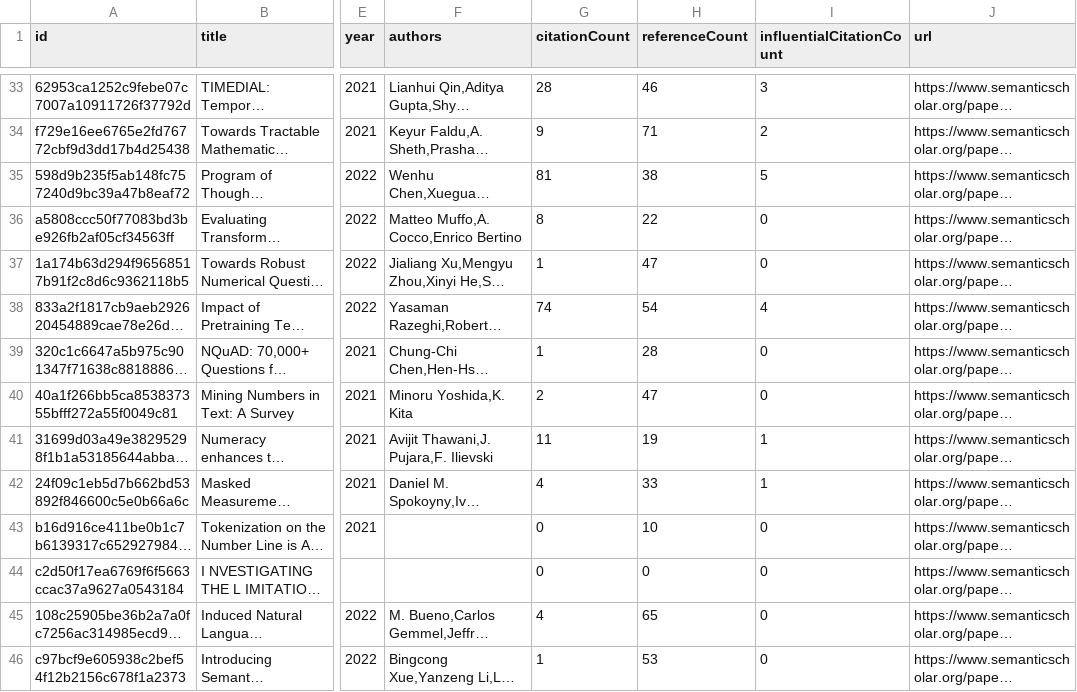
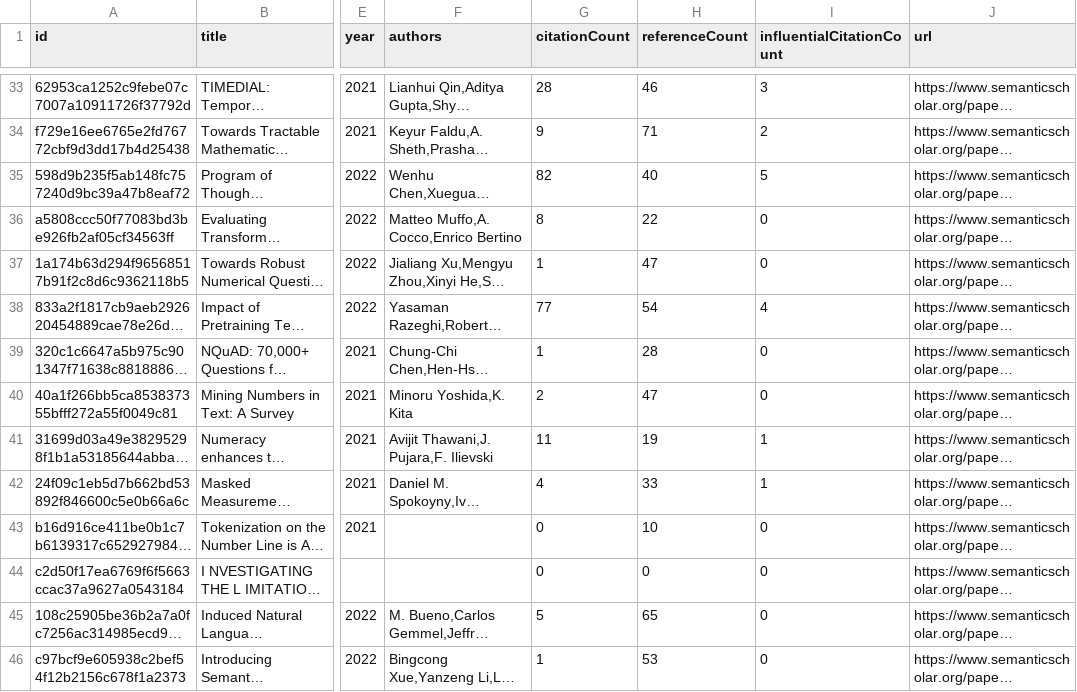
Before and after one commit to tejeramaxwell/numeracy-lit-review, a CSV file: data/currentPapers.csv, drawn as a sheet; only a part is shown, gaps mark what is left out; long unchanged cells end in …; the diff covers the shown part only; the diff names each change by its address in the sheet, - before the commit and + after, or states it on an @@ line.

```diff
--- a/data/currentPapers.csv
+++ b/data/currentPapers.csv
-G35 (citationCount): 81
+G35 (citationCount): 82
-H35 (referenceCount): 38
+H35 (referenceCount): 40
-G38 (citationCount): 74
+G38 (citationCount): 77
-G45 (citationCount): 4
+G45 (citationCount): 5
```
Also changed, not shown: 11 edited cells elsewhere in this file, 2 other files.
